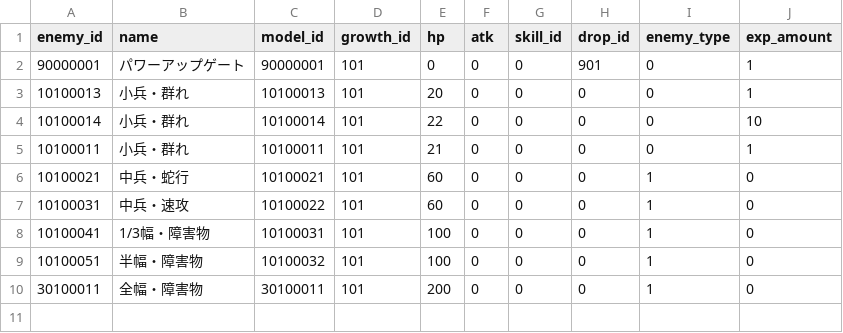
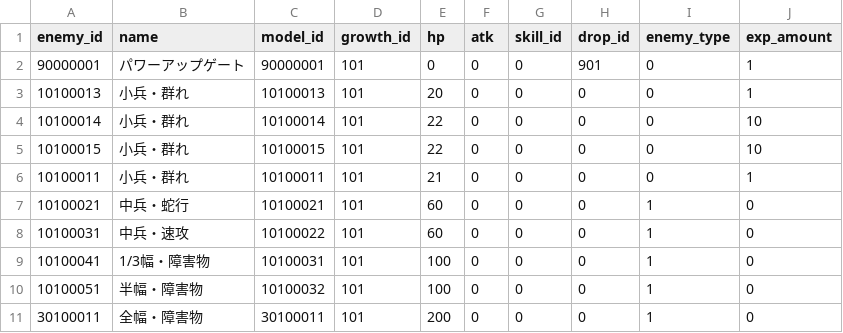
Before and after one commit to technocronos/sengoku_survivor, a CSV file: vee/Assets/StreamingAssets/Csv/enemy_mst.csv, drawn as a sheet.

```diff
--- a/vee/Assets/StreamingAssets/Csv/enemy_mst.csv
+++ b/vee/Assets/StreamingAssets/Csv/enemy_mst.csv
@@ -4,2 +4,3 @@ enemy_id,name,model_id,growth_id,hp,atk,skill_id,drop_id,enemy_type,exp_amount
 10100014,小兵・群れ,10100014,101,22,0,0,0,0,10
+10100015,小兵・群れ,10100015,101,22,0,0,0,0,10
 10100011,小兵・群れ,10100011,101,21,0,0,0,0,1
```
Also changed, not shown: vee/Assets/StreamingAssets/Csv/wave_mst.csv, 8 other files.
